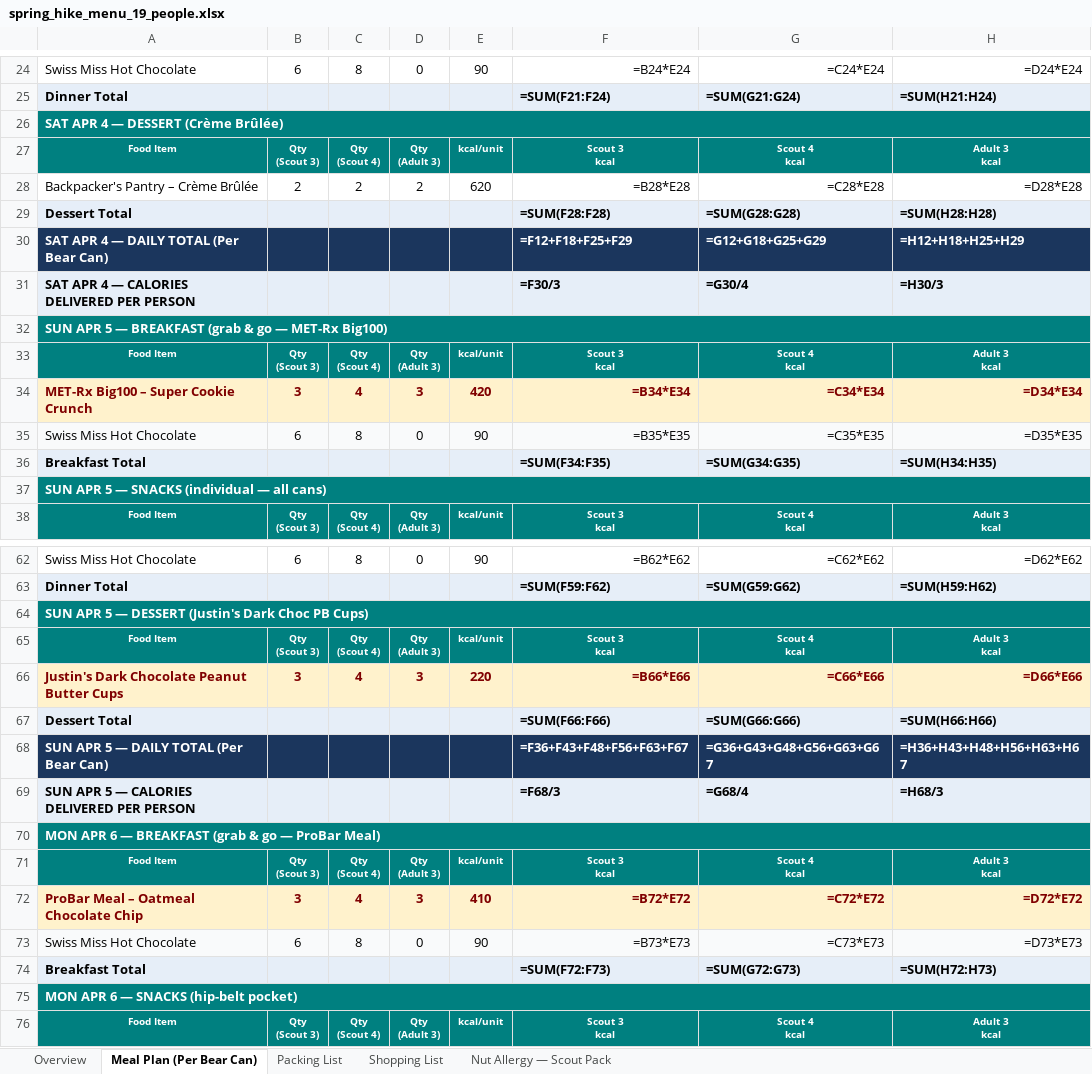
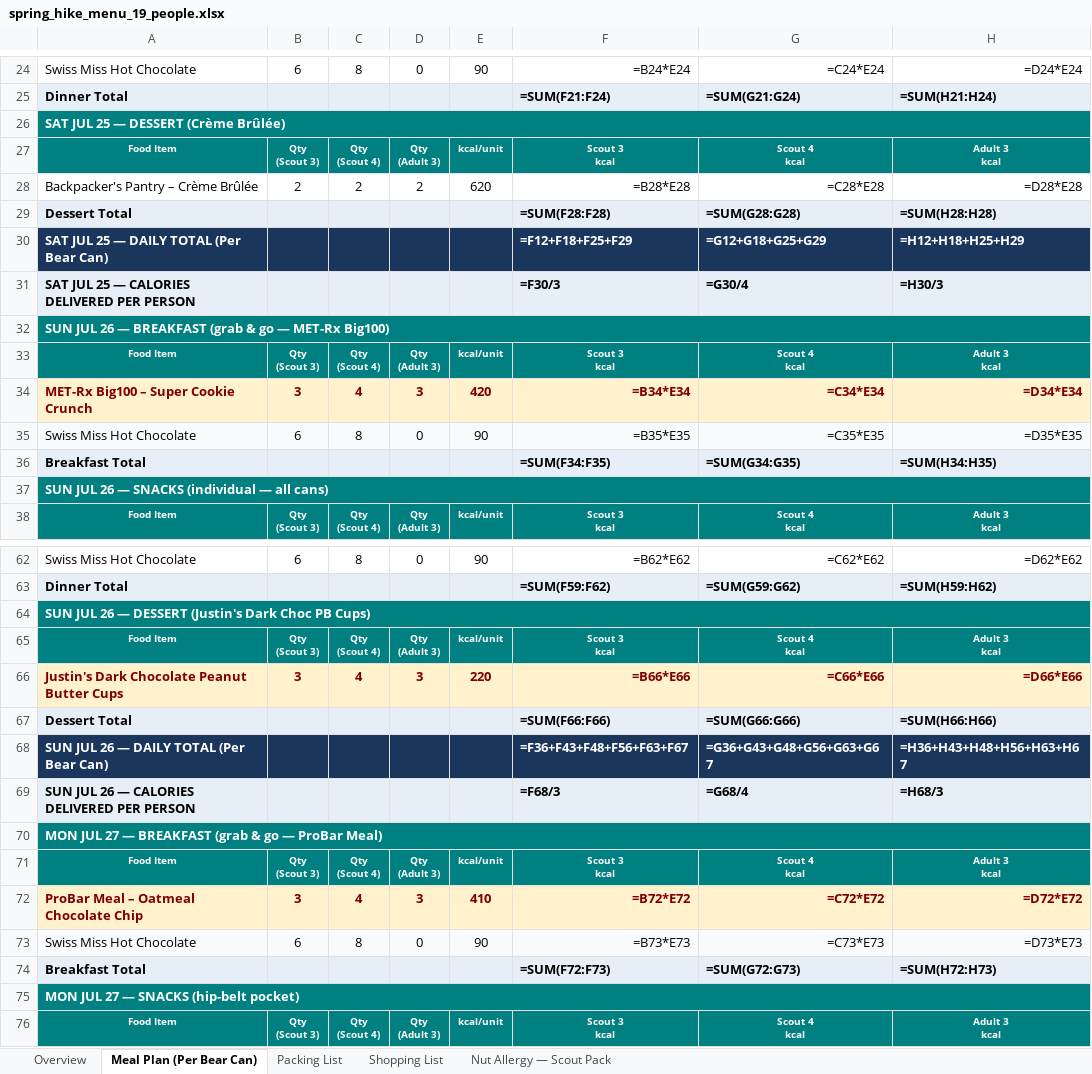
Before and after one commit to ryeruva/BigSam_Meal_Prep, an Excel workbook: spring_hike_menu_19_people.xlsx, sheet Meal Plan (Per Bear Can), drawn as a sheet; only a part is shown, gaps mark what is left out; values as stored, in another font and other column widths than the file's, no borders; formulas without a stored value are shown as written; the diff covers the shown part only; the diff names each change by its address in the sheet, - before the commit and + after, or states it on an @@ line.

```diff
--- a/spring_hike_menu_19_people.xlsx (sheet Meal Plan (Per Bear Can))
+++ b/spring_hike_menu_19_people.xlsx (sheet Meal Plan (Per Bear Can))
-A26: SAT APR 4 — DESSERT (Crème Brûlée)
+A26: SAT JUL 25 — DESSERT (Crème Brûlée)
-A30: SAT APR 4 — DAILY TOTAL (Per Bear Can)
+A30: SAT JUL 25 — DAILY TOTAL (Per Bear Can)
-A31: SAT APR 4 — CALORIES DELIVERED PER PERSON
+A31: SAT JUL 25 — CALORIES DELIVERED PER PERSON
-A32: SUN APR 5 — BREAKFAST…
+A32: SUN JUL 26 — BREAKFAST…
-A37: SUN APR 5 — SNACKS (individual — all cans)
+A37: SUN JUL 26 — SNACKS (individual — all cans)
-A64: SUN APR 5 — DESSERT…
+A64: SUN JUL 26 — DESSERT…
-A68: SUN APR 5 — DAILY TOTAL (Per Bear Can)
+A68: SUN JUL 26 — DAILY TOTAL (Per Bear Can)
-A69: SUN APR 5 — CALORIES DELIVERED PER PERSON
+A69: SUN JUL 26 — CALORIES DELIVERED PER PERSON
-A70: MON APR 6 — BREAKFAST…
+A70: MON JUL 27 — BREAKFAST…
-A75: MON APR 6 — SNACKS (hip-belt pocket)
+A75: MON JUL 27 — SNACKS (hip-belt pocket)
```
Also changed, not shown: 10 edited cells elsewhere in this sheet, sheet Nut Allergy — Scout Pack, sheet Overview, sheet Packing List, sheet Shopping List, 1 other file.
